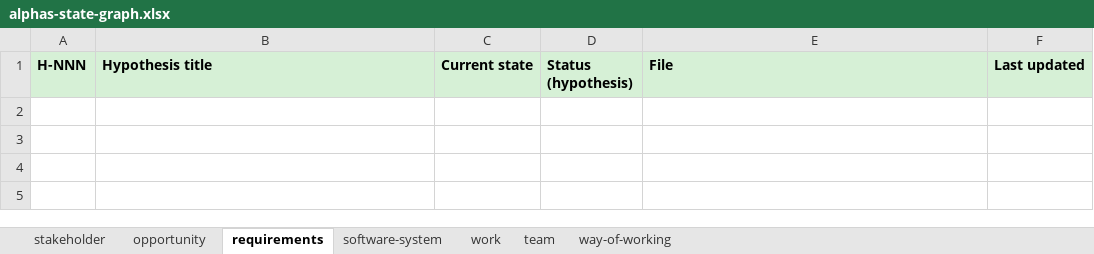
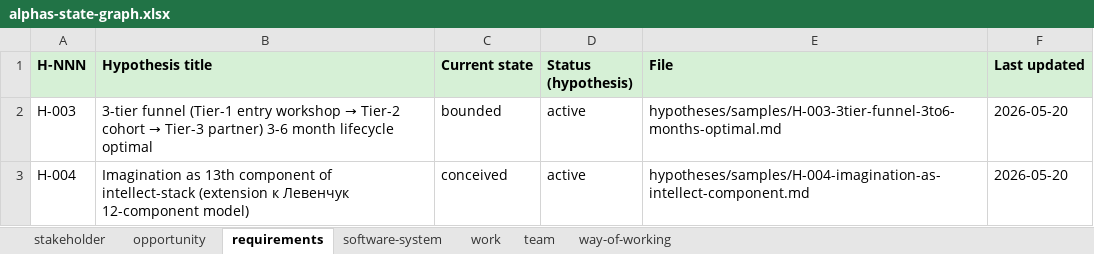
Before and after one commit to Bogersebekov/jetix-os, an Excel workbook: hypotheses/tables/alphas-state-graph.xlsx, sheet requirements, drawn as a sheet; values as stored, in another font and other column widths than the file's, no borders; the diff names each change by its address in the sheet, - before the commit and + after, or states it on an @@ line.

```diff
--- a/hypotheses/tables/alphas-state-graph.xlsx (sheet requirements)
+++ b/hypotheses/tables/alphas-state-graph.xlsx (sheet requirements)
+row 2: H-003 | 3-tier funnel (Tier-1 entry workshop → Tier-2 cohort → Tier-3 partner) 3-6 month lifecycle optimal | bounded | active | hypotheses/samples/H-003-3tier-funnel-3to6-months-optimal.md | 2026-05-20
+row 3: H-004 | Imagination as 13th component of intellect-stack (extension к Левенчук 12-component model) | conceived | active | hypotheses/samples/H-004-imagination-as-intellect-component.md | 2026-05-20
```
Also changed, not shown: sheet way-of-working, sheet stakeholder, sheet opportunity, sheet work, sheet software-system, hypotheses/tables/hypotheses.xlsx, 17 other files.
